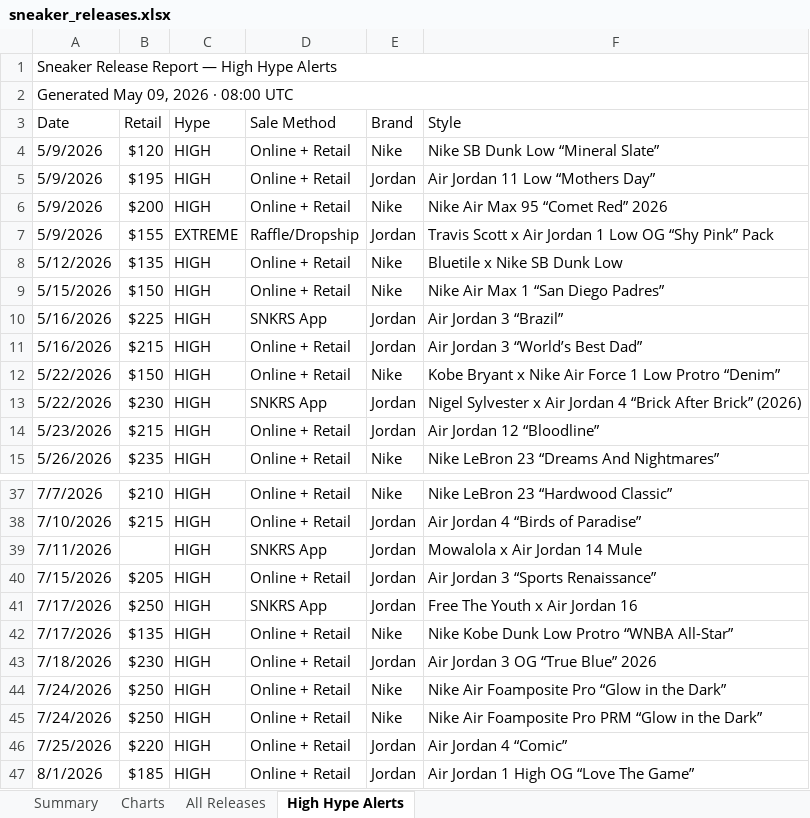
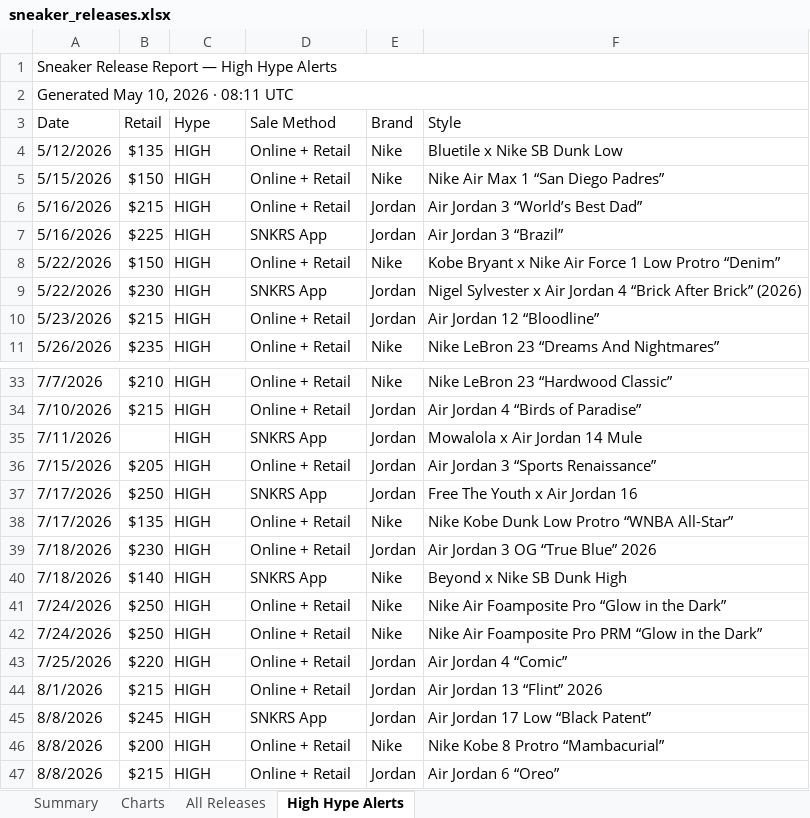
Before and after one commit to lordnader2002-sudo/Shoe-Tracker-v2, an Excel workbook: docs/data/sneaker_releases.xlsx, sheet High Hype Alerts, drawn as a sheet; only a part is shown, gaps mark what is left out; values as stored, in another font and other column widths than the file's, no cell formats; removed rows and columns are numbered as before the commit, all else as after; the diff covers the shown part only; the diff names each change by its address in the sheet, - before the commit and + after, or states it on an @@ line.

```diff
--- a/docs/data/sneaker_releases.xlsx (sheet High Hype Alerts)
+++ b/docs/data/sneaker_releases.xlsx (sheet High Hype Alerts)
-A2 (Date): Generated May 09, 2026 · 08:00 UTC
+A2 (Date): Generated May 10, 2026 · 08:11 UTC
-row 4: 5/9/2026 | $120 | HIGH | Online + Retail | Nike | Nike SB Dunk Low “Mineral Slate”
-row 5: 5/9/2026 | $195 | HIGH | Online + Retail | Jordan | Air Jordan 11 Low “Mothers Day”
-row 6: 5/9/2026 | $200 | HIGH | Online + Retail | Nike | Nike Air Max 95 “Comet Red” 2026
-row 7: 5/9/2026 | $155 | EXTREME | Raffle/Dropship | Jordan | Travis Scott x Air Jordan 1 Low OG “Shy Pink” Pack
@@ row 11 moved to row 6: 5/16/2026 @@
+row 40: 7/18/2026 | $140 | HIGH | SNKRS App | Nike | Beyond x Nike SB Dunk High
-B44 (Retail): $185
+B44 (Retail): $215
-F44 (Style): Air Jordan 1 High OG “Love The Game”
+F44 (Style): Air Jordan 13 “Flint” 2026
+row 45: 8/8/2026 | $245 | HIGH | SNKRS App | Jordan | Air Jordan 17 Low “Black Patent”
+row 46: 8/8/2026 | $200 | HIGH | Online + Retail | Nike | Nike Kobe 8 Protro “Mambacurial”
+row 47: 8/8/2026 | $215 | HIGH | Online + Retail | Jordan | Air Jordan 6 “Oreo”
```
Also changed, not shown: 4 moved rows elsewhere in this sheet, sheet Summary, sheet All Releases, sheet Charts, cell formats, reports/sneaker_releases.xlsx, 1 other file.
